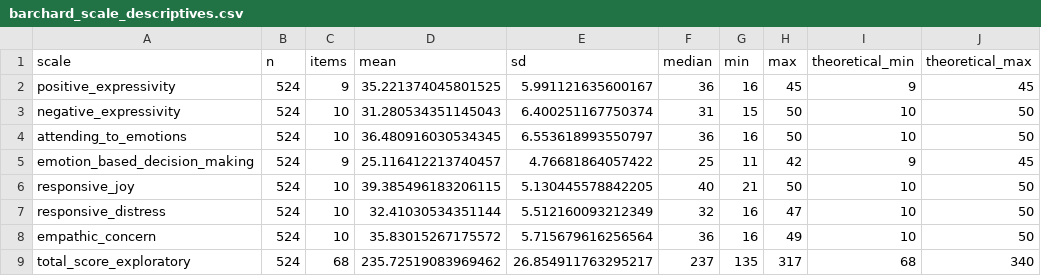
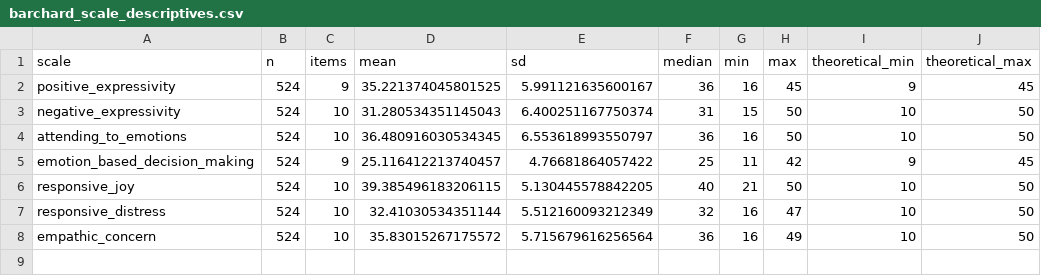
Before and after one commit to darrenrs/ipip-ei-workbench, a CSV file: output/barchard_scale_descriptives.csv, drawn as a sheet.

```diff
--- a/output/barchard_scale_descriptives.csv
+++ b/output/barchard_scale_descriptives.csv
@@ -8,2 +8 @@ responsive_distress,524,10,32.41030534351144,5.512160093212349,32,16,47,10,50
 empathic_concern,524,10,35.83015267175572,5.715679616256564,36,16,49,10,50
-total_score_exploratory,524,68,235.72519083969462,26.854911763295217,237,135,317,68,340
```
Also changed, not shown: output/barchard_scale_correlations.csv, output/barchard_scored.csv, 11 other files.
